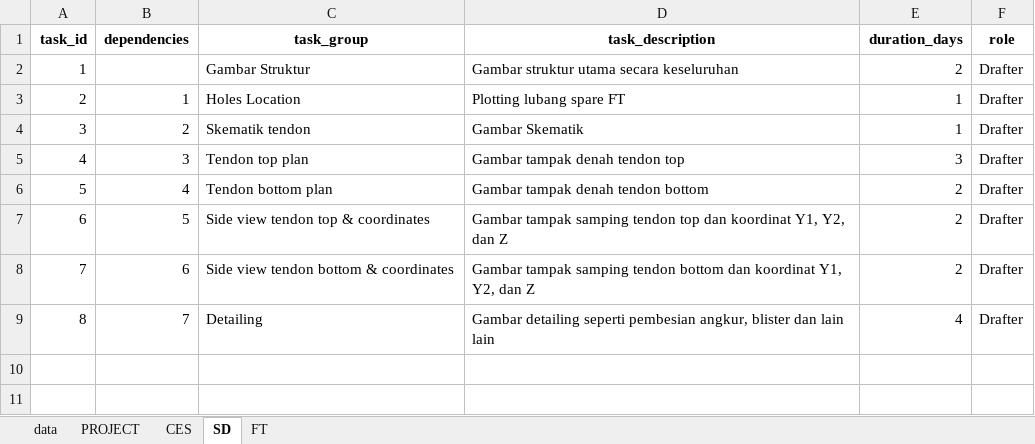
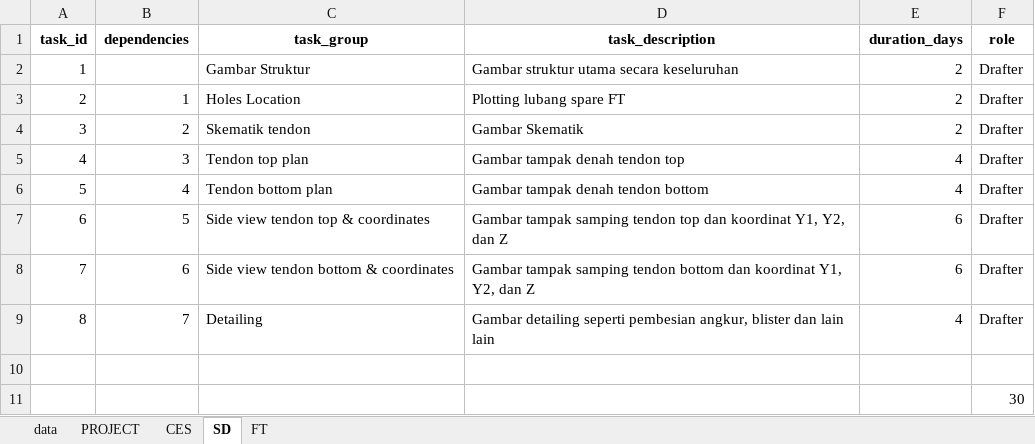
Before and after one commit to wirabinz/gantt-plotter, an Excel workbook: data/project_tasks.xlsx, sheet SD, drawn as a sheet; values as stored, in another font and other column widths than the file's, no borders; the diff names each change by its address in the sheet, - before the commit and + after, or states it on an @@ line.

Commit message:
finalization template duration

```diff
--- a/data/project_tasks.xlsx (sheet SD)
+++ b/data/project_tasks.xlsx (sheet SD)
-E3:E4 (duration_days): 1
+E3:E4 (duration_days): 2
-E5 (duration_days): 3
+E5 (duration_days): 4
-E6 (duration_days): 2
+E6 (duration_days): 4
-E7:E8 (duration_days): 2
+E7:E8 (duration_days): 6
+row 10: (empty)
+row 11:  |  |  |  |  | 30
```
Also changed, not shown: sheet CES, sheet FT, sheet PROJECT, 2 other files.
